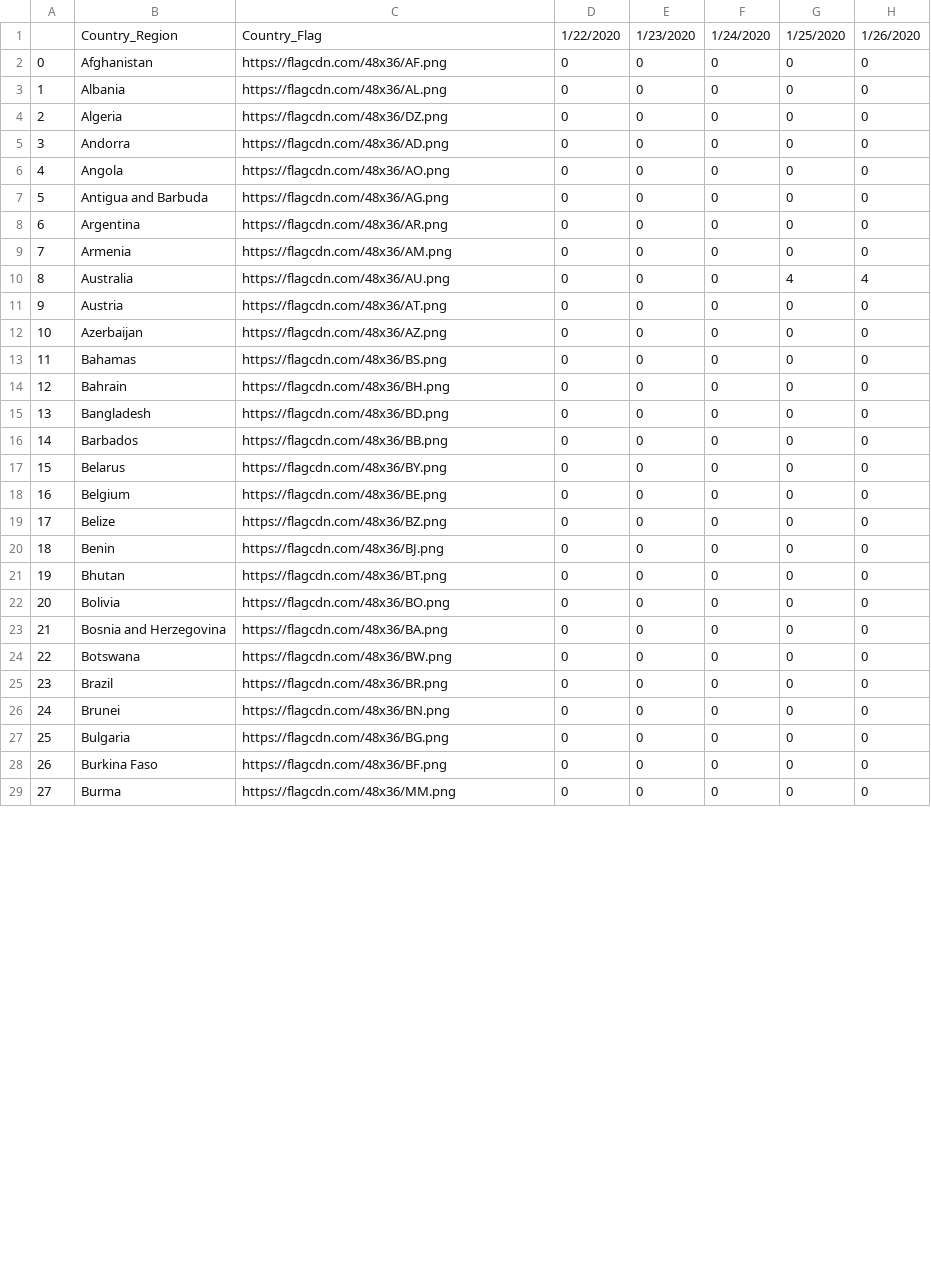
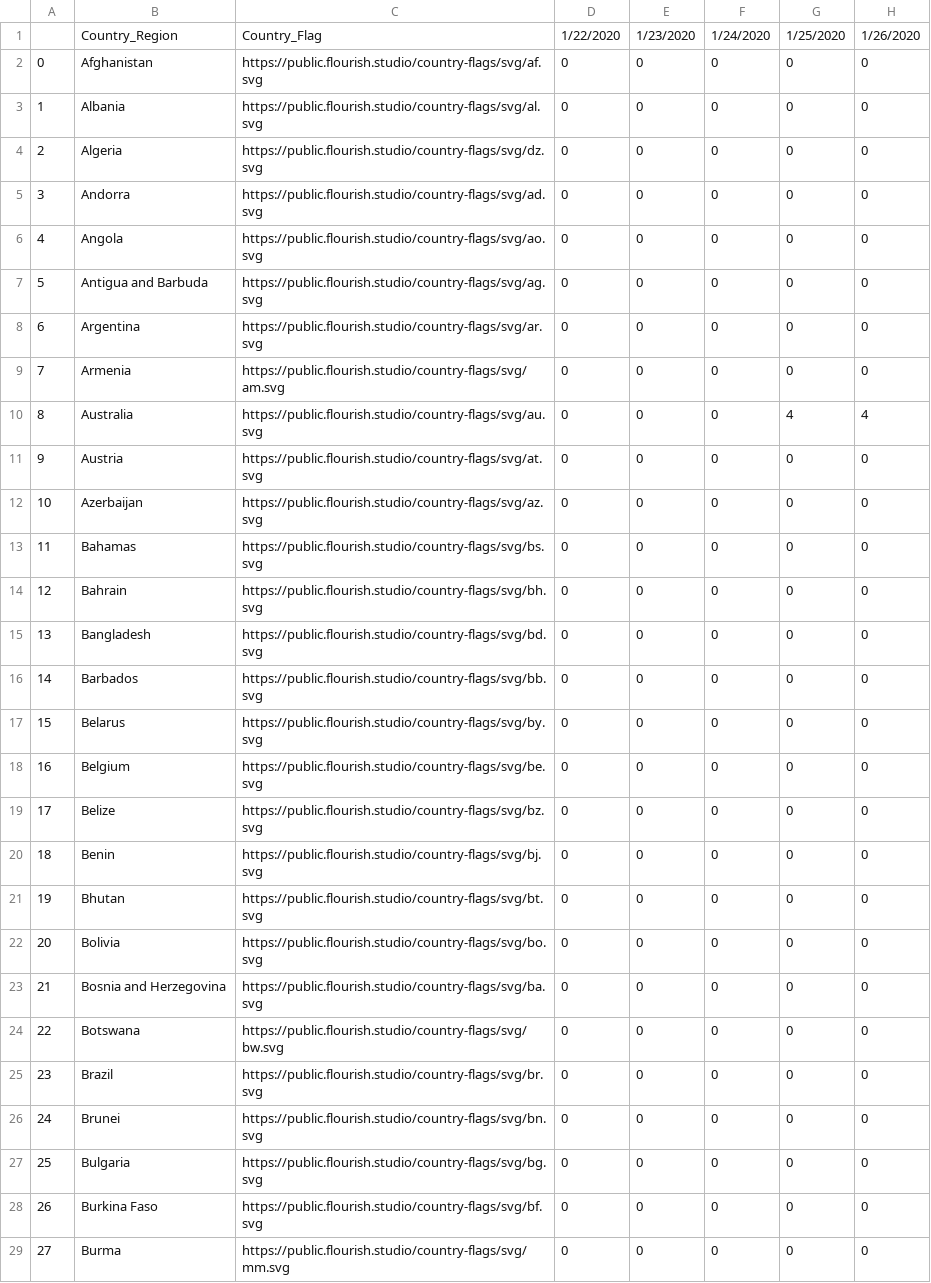
Before and after one commit to ktw09876/Python, a CSV file: final_df.csv, drawn as a sheet; only a part is shown; the diff covers the shown part only; the diff names each change by its address in the sheet, - before the commit and + after, or states it on an @@ line.

```diff
--- a/final_df.csv
+++ b/final_df.csv
-C2: https://flagcdn.com/48x36/AF.png
+C2: https://public.flourish.studio/country-flags/svg/af.svg
-C3: https://flagcdn.com/48x36/AL.png
+C3: https://public.flourish.studio/country-flags/svg/al.svg
-C4: https://flagcdn.com/48x36/DZ.png
+C4: https://public.flourish.studio/country-flags/svg/dz.svg
-C5: https://flagcdn.com/48x36/AD.png
+C5: https://public.flourish.studio/country-flags/svg/ad.svg
-C6: https://flagcdn.com/48x36/AO.png
+C6: https://public.flourish.studio/country-flags/svg/ao.svg
-C7: https://flagcdn.com/48x36/AG.png
+C7: https://public.flourish.studio/country-flags/svg/ag.svg
-C8: https://flagcdn.com/48x36/AR.png
+C8: https://public.flourish.studio/country-flags/svg/ar.svg
-C9: https://flagcdn.com/48x36/AM.png
+C9: https://public.flourish.studio/country-flags/svg/am.svg
-C10: https://flagcdn.com/48x36/AU.png
+C10: https://public.flourish.studio/country-flags/svg/au.svg
-C11: https://flagcdn.com/48x36/AT.png
+C11: https://public.flourish.studio/country-flags/svg/at.svg
-C12: https://flagcdn.com/48x36/AZ.png
+C12: https://public.flourish.studio/country-flags/svg/az.svg
-C13: https://flagcdn.com/48x36/BS.png
+C13: https://public.flourish.studio/country-flags/svg/bs.svg
-C14: https://flagcdn.com/48x36/BH.png
+C14: https://public.flourish.studio/country-flags/svg/bh.svg
-C15: https://flagcdn.com/48x36/BD.png
+C15: https://public.flourish.studio/country-flags/svg/bd.svg
-C16: https://flagcdn.com/48x36/BB.png
+C16: https://public.flourish.studio/country-flags/svg/bb.svg
-C17: https://flagcdn.com/48x36/BY.png
+C17: https://public.flourish.studio/country-flags/svg/by.svg
-C18: https://flagcdn.com/48x36/BE.png
+C18: https://public.flourish.studio/country-flags/svg/be.svg
-C19: https://flagcdn.com/48x36/BZ.png
+C19: https://public.flourish.studio/country-flags/svg/bz.svg
-C20: https://flagcdn.com/48x36/BJ.png
+C20: https://public.flourish.studio/country-flags/svg/bj.svg
-C21: https://flagcdn.com/48x36/BT.png
+C21: https://public.flourish.studio/country-flags/svg/bt.svg
-C22: https://flagcdn.com/48x36/BO.png
+C22: https://public.flourish.studio/country-flags/svg/bo.svg
-C23: https://flagcdn.com/48x36/BA.png
+C23: https://public.flourish.studio/country-flags/svg/ba.svg
-C24: https://flagcdn.com/48x36/BW.png
+C24: https://public.flourish.studio/country-flags/svg/bw.svg
-C25: https://flagcdn.com/48x36/BR.png
+C25: https://public.flourish.studio/country-flags/svg/br.svg
-C26: https://flagcdn.com/48x36/BN.png
+C26: https://public.flourish.studio/country-flags/svg/bn.svg
-C27: https://flagcdn.com/48x36/BG.png
+C27: https://public.flourish.studio/country-flags/svg/bg.svg
-C28: https://flagcdn.com/48x36/BF.png
+C28: https://public.flourish.studio/country-flags/svg/bf.svg
-C29: https://flagcdn.com/48x36/MM.png
+C29: https://public.flourish.studio/country-flags/svg/mm.svg
```
Also changed, not shown: 150 edited cells elsewhere in this file, 1 other file.
